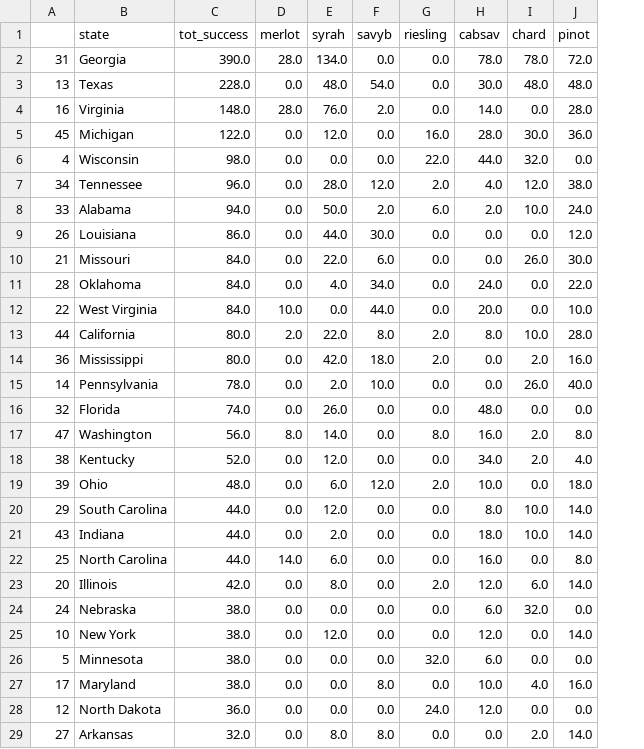
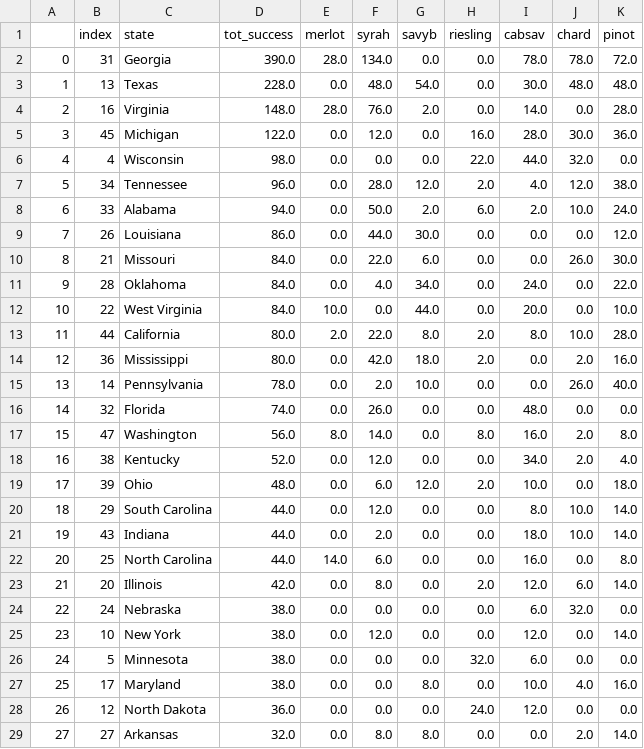
Before and after one commit to secicciari/final_project, a CSV file: bar_chart/sorted_jsons/state_sums_totals.csv, drawn as a sheet; only a part is shown; the diff covers the shown part only; the diff names each change by its address in the sheet, - before the commit and + after, or states it on an @@ line.

```diff
--- a/bar_chart/sorted_jsons/state_sums_totals.csv
+++ b/bar_chart/sorted_jsons/state_sums_totals.csv
+column B (index), rows 2-29: 31 | 13 | 16 | 45 | 4 | 34 | 33 | 26 | 21 | 28 | 22 | 44 | 36 | 14 | 32 | 47 | 38 | 39 | 29 | 43 | 25 | 20 | 24 | 10 | 5 | 17 | 12 | 27
-A2: 31
+A2: 0
-A3: 13
+A3: 1
-A4: 16
+A4: 2
-A5: 45
+A5: 3
-A7: 34
+A7: 5
-A8: 33
+A8: 6
-A9: 26
+A9: 7
-A10: 21
+A10: 8
-A11: 28
+A11: 9
-A12: 22
+A12: 10
-A13: 44
+A13: 11
-A14: 36
+A14: 12
-A15: 14
+A15: 13
-A16: 32
+A16: 14
-A17: 47
+A17: 15
-A18: 38
+A18: 16
-A19: 39
+A19: 17
-A20: 29
+A20: 18
-A21: 43
+A21: 19
-A22: 25
+A22: 20
-A23: 20
+A23: 21
-A24: 24
+A24: 22
-A25: 10
+A25: 23
-A26: 5
+A26: 24
-A27: 17
+A27: 25
-A28: 12
+A28: 26
```
Also changed, not shown: 19 edited cells elsewhere in this file, bar_chart/sorted_jsons/state_sums_alphab.csv, 11 other files.
